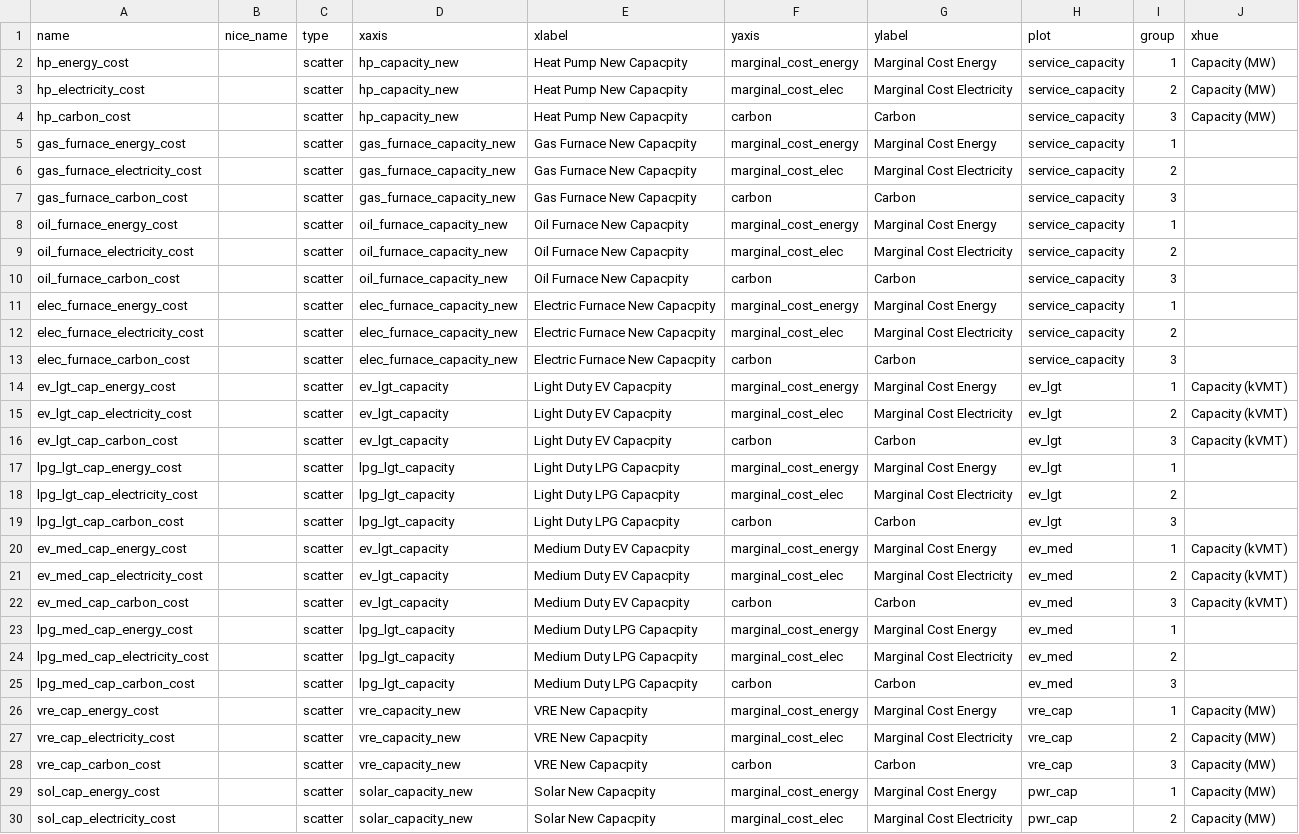
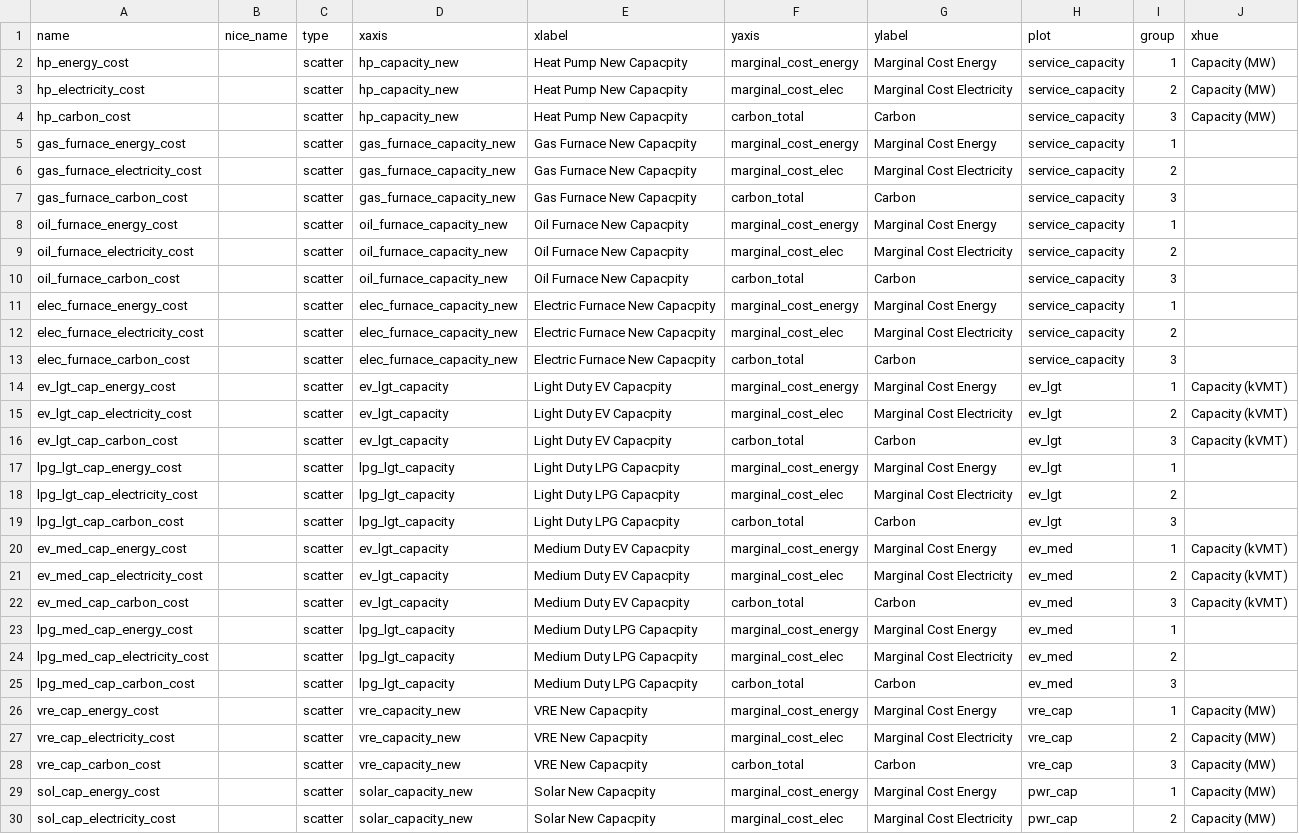
Before and after one commit to DeltaE/pypsa-gsa, a CSV file: config/plots_ua.csv, drawn as a sheet; only a part is shown; the diff covers the shown part only.

```diff
--- a/config/plots_ua.csv
+++ b/config/plots_ua.csv
@@ -3,27 +3,27 @@ hp_energy_cost,,scatter,hp_capacity_new,Heat Pump New Capacpity,marginal_cost_en
 hp_electricity_cost,,scatter,hp_capacity_new,Heat Pump New Capacpity,marginal_cost_elec,Marginal Cost Electricity,service_capacity,2,Capacity (MW)
-hp_carbon_cost,,scatter,hp_capacity_new,Heat Pump New Capacpity,carbon,Carbon,service_capacity,3,Capacity (MW)
+hp_carbon_cost,,scatter,hp_capacity_new,Heat Pump New Capacpity,carbon_total,Carbon,service_capacity,3,Capacity (MW)
 gas_furnace_energy_cost,,scatter,gas_furnace_capacity_new,Gas Furnace New Capacpity,marginal_cost_energy,Marginal Cost Energy,service_capacity,1,
 gas_furnace_electricity_cost,,scatter,gas_furnace_capacity_new,Gas Furnace New Capacpity,marginal_cost_elec,Marginal Cost Electricity,service_capacity,2,
-gas_furnace_carbon_cost,,scatter,gas_furnace_capacity_new,Gas Furnace New Capacpity,carbon,Carbon,service_capacity,3,
+gas_furnace_carbon_cost,,scatter,gas_furnace_capacity_new,Gas Furnace New Capacpity,carbon_total,Carbon,service_capacity,3,
 oil_furnace_energy_cost,,scatter,oil_furnace_capacity_new,Oil Furnace New Capacpity,marginal_cost_energy,Marginal Cost Energy,service_capacity,1,
 oil_furnace_electricity_cost,,scatter,oil_furnace_capacity_new,Oil Furnace New Capacpity,marginal_cost_elec,Marginal Cost Electricity,service_capacity,2,
-oil_furnace_carbon_cost,,scatter,oil_furnace_capacity_new,Oil Furnace New Capacpity,carbon,Carbon,service_capacity,3,
+oil_furnace_carbon_cost,,scatter,oil_furnace_capacity_new,Oil Furnace New Capacpity,carbon_total,Carbon,service_capacity,3,
 elec_furnace_energy_cost,,scatter,elec_furnace_capacity_new,Electric Furnace New Capacpity,marginal_cost_energy,Marginal Cost Energy,service_capacity,1,
 elec_furnace_electricity_cost,,scatter,elec_furnace_capacity_new,Electric Furnace New Capacpity,marginal_cost_elec,Marginal Cost Electricity,service_capacity,2,
-elec_furnace_carbon_cost,,scatter,elec_furnace_capacity_new,Electric Furnace New Capacpity,carbon,Carbon,service_capacity,3,
+elec_furnace_carbon_cost,,scatter,elec_furnace_capacity_new,Electric Furnace New Capacpity,carbon_total,Carbon,service_capacity,3,
 ev_lgt_cap_energy_cost,,scatter,ev_lgt_capacity,Light Duty EV Capacpity,marginal_cost_energy,Marginal Cost Energy,ev_lgt,1,Capacity (kVMT)
 ev_lgt_cap_electricity_cost,,scatter,ev_lgt_capacity,Light Duty EV Capacpity,marginal_cost_elec,Marginal Cost Electricity,ev_lgt,2,Capacity (kVMT)
-ev_lgt_cap_carbon_cost,,scatter,ev_lgt_capacity,Light Duty EV Capacpity,carbon,Carbon,ev_lgt,3,Capacity (kVMT)
+ev_lgt_cap_carbon_cost,,scatter,ev_lgt_capacity,Light Duty EV Capacpity,carbon_total,Carbon,ev_lgt,3,Capacity (kVMT)
 lpg_lgt_cap_energy_cost,,scatter,lpg_lgt_capacity,Light Duty LPG Capacpity,marginal_cost_energy,Marginal Cost Energy,ev_lgt,1,
 lpg_lgt_cap_electricity_cost,,scatter,lpg_lgt_capacity,Light Duty LPG Capacpity,marginal_cost_elec,Marginal Cost Electricity,ev_lgt,2,
-lpg_lgt_cap_carbon_cost,,scatter,lpg_lgt_capacity,Light Duty LPG Capacpity,carbon,Carbon,ev_lgt,3,
+lpg_lgt_cap_carbon_cost,,scatter,lpg_lgt_capacity,Light Duty LPG Capacpity,carbon_total,Carbon,ev_lgt,3,
 ev_med_cap_energy_cost,,scatter,ev_lgt_capacity,Medium Duty EV Capacpity,marginal_cost_energy,Marginal Cost Energy,ev_med,1,Capacity (kVMT)
 ev_med_cap_electricity_cost,,scatter,ev_lgt_capacity,Medium Duty EV Capacpity,marginal_cost_elec,Marginal Cost Electricity,ev_med,2,Capacity (kVMT)
-ev_med_cap_carbon_cost,,scatter,ev_lgt_capacity,Medium Duty EV Capacpity,carbon,Carbon,ev_med,3,Capacity (kVMT)
+ev_med_cap_carbon_cost,,scatter,ev_lgt_capacity,Medium Duty EV Capacpity,carbon_total,Carbon,ev_med,3,Capacity (kVMT)
 lpg_med_cap_energy_cost,,scatter,lpg_lgt_capacity,Medium Duty LPG Capacpity,marginal_cost_energy,Marginal Cost Energy,ev_med,1,
 lpg_med_cap_electricity_cost,,scatter,lpg_lgt_capacity,Medium Duty LPG Capacpity,marginal_cost_elec,Marginal Cost Electricity,ev_med,2,
-lpg_med_cap_carbon_cost,,scatter,lpg_lgt_capacity,Medium Duty LPG Capacpity,carbon,Carbon,ev_med,3,
+lpg_med_cap_carbon_cost,,scatter,lpg_lgt_capacity,Medium Duty LPG Capacpity,carbon_total,Carbon,ev_med,3,
 vre_cap_energy_cost,,scatter,vre_capacity_new,VRE New Capacpity,marginal_cost_energy,Marginal Cost Energy,vre_cap,1,Capacity (MW)
 vre_cap_electricity_cost,,scatter,vre_capacity_new,VRE New Capacpity,marginal_cost_elec,Marginal Cost Electricity,vre_cap,2,Capacity (MW)
-vre_cap_carbon_cost,,scatter,vre_capacity_new,VRE New Capacpity,carbon,Carbon,vre_cap,3,Capacity (MW)
+vre_cap_carbon_cost,,scatter,vre_capacity_new,VRE New Capacpity,carbon_total,Carbon,vre_cap,3,Capacity (MW)
 sol_cap_energy_cost,,scatter,solar_capacity_new,Solar New Capacpity,marginal_cost_energy,Marginal Cost Energy,pwr_cap,1,Capacity (MW)
```
Also changed, not shown: 3 edited cells elsewhere in this file, config/results.csv, 13 other files.
